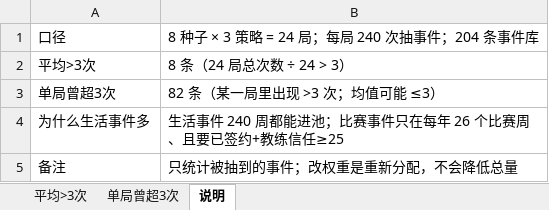
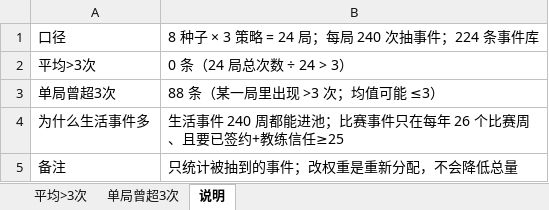
Before and after one commit to 2845894832/lol-career-sim-, an Excel workbook: P1-事件库-高频事件-临时.xlsx, sheet 说明, drawn as a sheet; values as stored, in another font and other column widths than the file's, no borders; the diff names each change by its address in the sheet, - before the commit and + after, or states it on an @@ line.

```diff
--- a/P1-事件库-高频事件-临时.xlsx (sheet 说明)
+++ b/P1-事件库-高频事件-临时.xlsx (sheet 说明)
-B1: 8 种子 × 3 策略 = 24 局；每局 240 次抽事件；204 条事件库
+B1: 8 种子 × 3 策略 = 24 局；每局 240 次抽事件；224 条事件库
-B2: 8 条（24 局总次数 ÷ 24 > 3）
+B2: 0 条（24 局总次数 ÷ 24 > 3）
-B3: 82 条（某一局里出现 >3 次；均值可能 ≤3）
+B3: 88 条（某一局里出现 >3 次；均值可能 ≤3）
```
Also changed, not shown: sheet 单局曾超3次, sheet 平均>3次, 7 other files.
